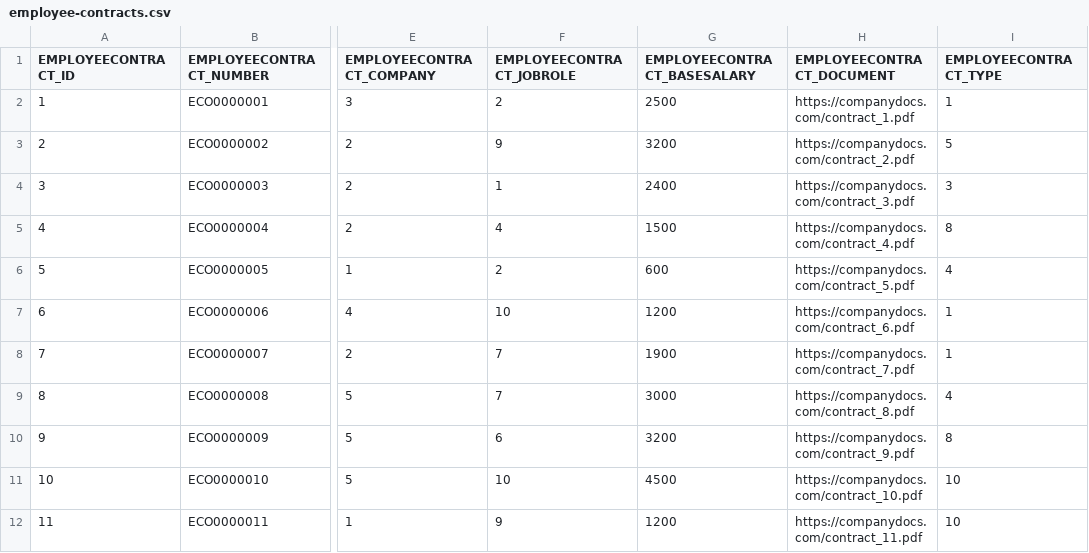
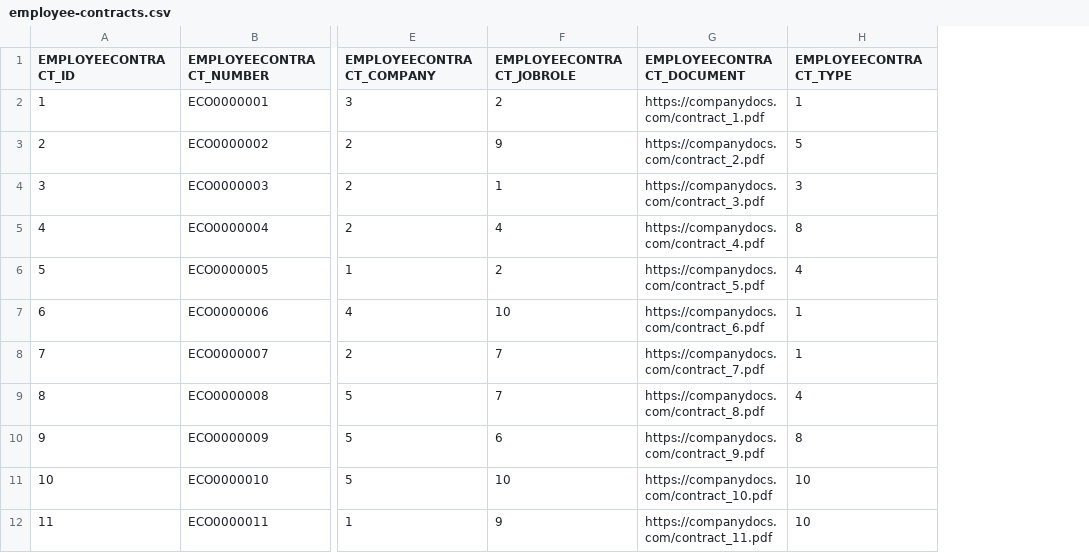
Before and after one commit to codbex/codbex-hera-data-sample, a CSV file: codbex-hera-data-sample/employee-contracts.csv, drawn as a sheet; only a part is shown, gaps mark what is left out; the diff names each change by its address in the sheet, - before the commit and + after, or states it on an @@ line.

Commit message:
remove base salary from employee contract

```diff
--- a/codbex-hera-data-sample/employee-contracts.csv
+++ b/codbex-hera-data-sample/employee-contracts.csv
-column G (EMPLOYEECONTRACT_BASESALARY), rows 2-12: 2500 | 3200 | 2400 | 1500 | 600 | 1200 | 1900 | 3000 | 3200 | 4500 | 1200
```
